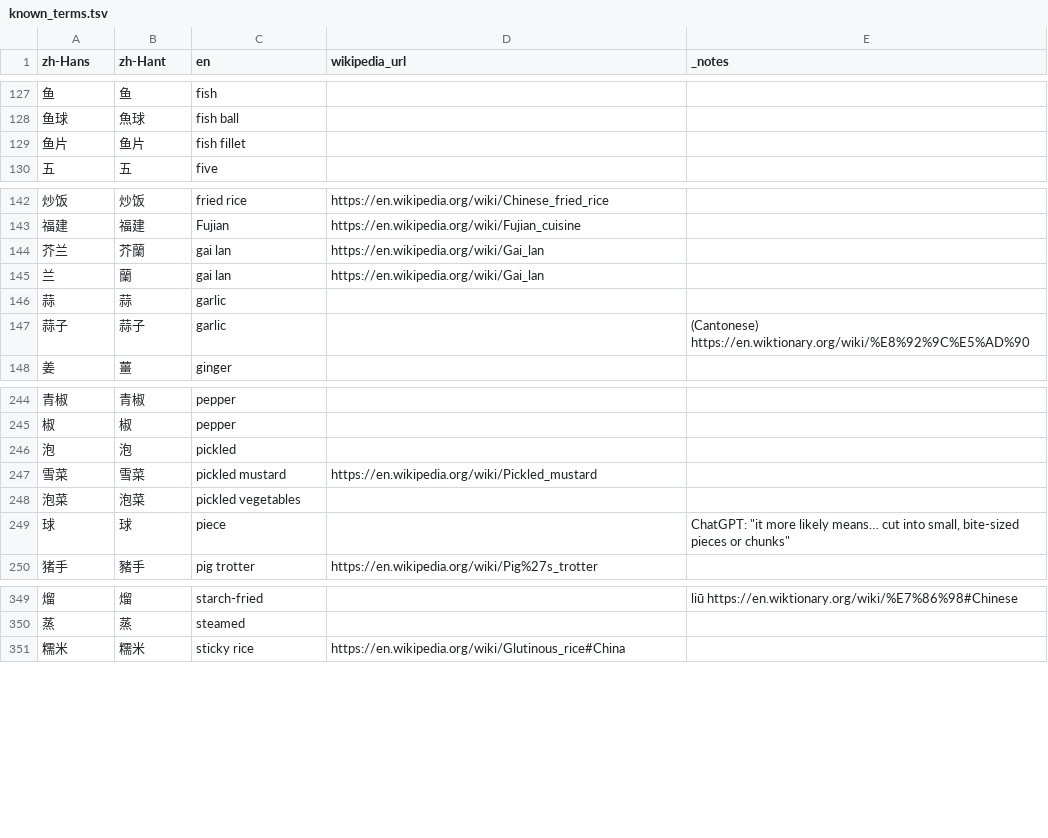
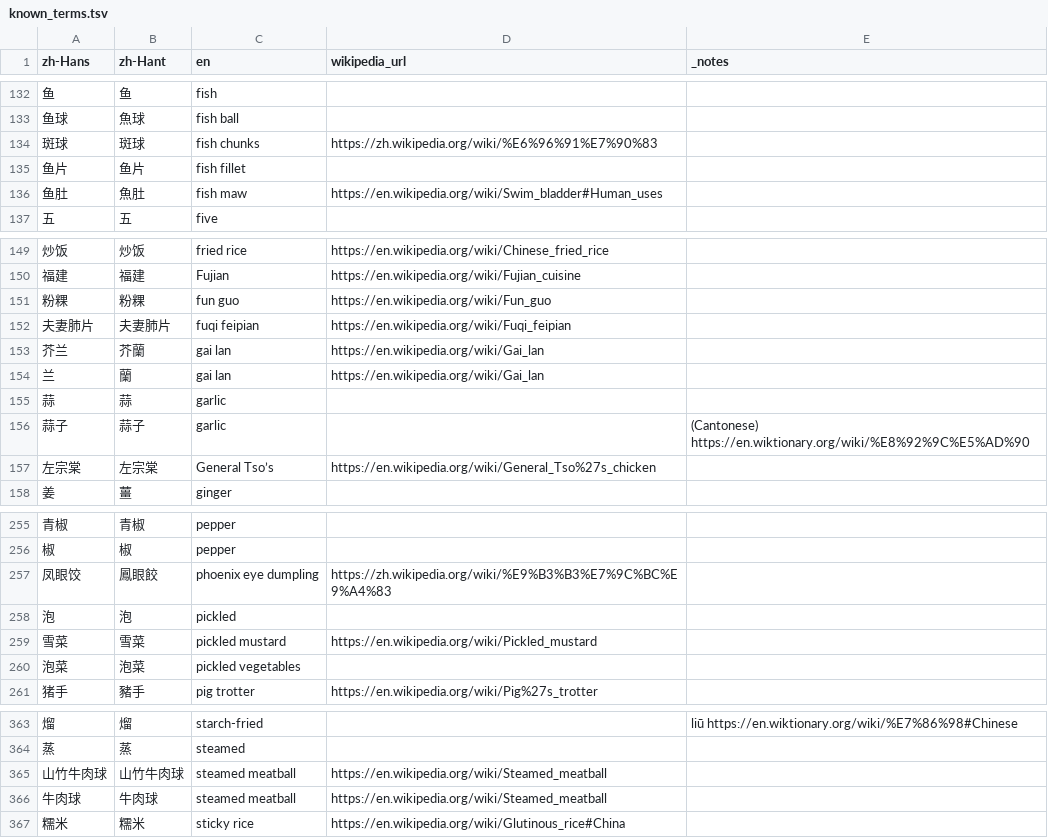
Before and after one commit to FoodTBD/menudb, a TSV file: data/known_terms.tsv, drawn as a sheet; only a part is shown, gaps mark what is left out; removed rows and columns are numbered as before the commit, all else as after; the diff covers the shown part only; the diff names each change by its address in the sheet, - before the commit and + after, or states it on an @@ line.

Commit message:
remove wikipedia_url_en in favor of wikipedia_url; data updates

```diff
--- a/data/known_terms.tsv
+++ b/data/known_terms.tsv
+row 134: 斑球 | 斑球 | fish chunks | https://zh.wikipedia.org/wiki/%E6%96%91%E7%90%83
+row 136: 鱼肚 | 魚肚 | fish maw | https://en.wikipedia.org/wiki/Swim_bladder#Human_uses
+row 151: 粉粿 | 粉粿 | fun guo | https://en.wikipedia.org/wiki/Fun_guo
+row 152: 夫妻肺片 | 夫妻肺片 | fuqi feipian | https://en.wikipedia.org/wiki/Fuqi_feipian
+row 157: 左宗棠 | 左宗棠 | General Tso’s | https://en.wikipedia.org/wiki/General_Tso%27s_chicken
+row 257: 凤眼饺 | 鳳眼餃 | phoenix eye dumpling | https://zh.wikipedia.org/wiki/%E9%B3%B3%E7%9C%BC%E9%A4%83
-row 249: 球 | 球 | piece |  | ChatGPT: "it more likely means… cut into small, bite-sized pieces or chunks"
+row 365: 山竹牛肉球 | 山竹牛肉球 | steamed meatball | https://en.wikipedia.org/wiki/Steamed_meatball
+row 366: 牛肉球 | 牛肉球 | steamed meatball | https://en.wikipedia.org/wiki/Steamed_meatball
```
Also changed, not shown: 10 added rows, 1 removed row and 1 edited cell elsewhere in this file, data/known_dishes.tsv, 20 other files.
